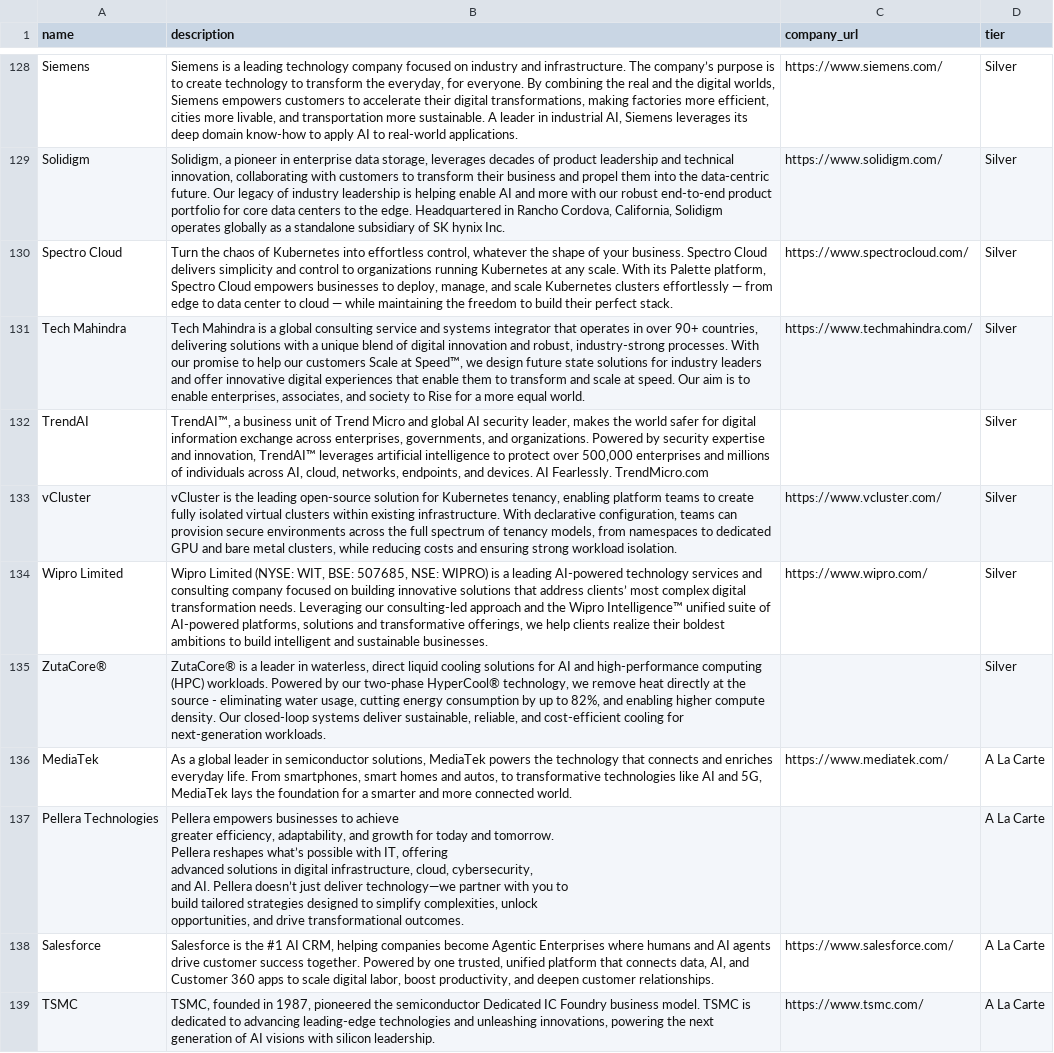
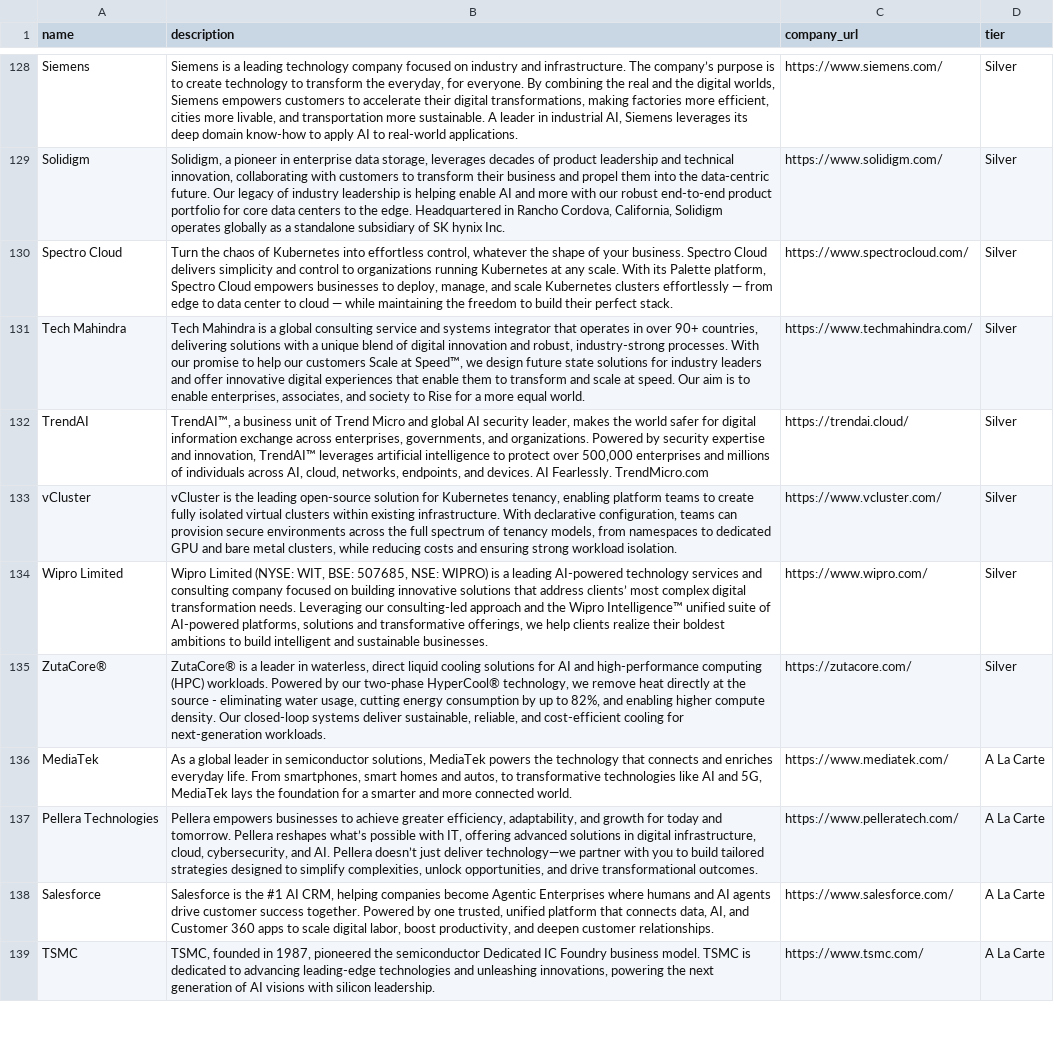
Before and after one commit to yiju-zhao/structural-data-extraction-tool, a CSV file: projects/gtc-2026/sponsors.csv, drawn as a sheet; only a part is shown, gaps mark what is left out; the diff covers the shown part only.

Commit message:
feat: Add missing URLs for all 340 GTC 2026 sponsors
- Filled in 178 missing company URLs across all tiers
- All sponsors now have complete website information
- Updated both sponsors.json and sponsors.csv
- Priority tiers (Elite/Diamond/Platinum/Gold) now 100% complete

```diff
--- a/projects/gtc-2026/sponsors.csv
+++ b/projects/gtc-2026/sponsors.csv
@@ -146,15 +131,8 @@ Spectro Cloud,"Turn the chaos of Kubernetes into effortless control, whatever th
 Tech Mahindra,"Tech Mahindra is a global consulting service and systems integrator that operates in over 90+ countries, delivering solutions with a unique blend of digital innovation and robust, industry-strong processes. With our promise to help our customers Scale at Speed™, we design future state solutions for industry leaders and offer innovative digital experiences that enable them to transform and scale at speed. Our aim is to enable enterprises, associates, and society to Rise for a more equal world.",https://www.techmahindra.com/,Silver
-TrendAI,"TrendAI™, a business unit of Trend Micro and global AI security leader, makes the world safer for digital information exchange across enterprises, governments, and organizations. Powered by security expertise and innovation, TrendAI™ leverages artificial intelligence to protect over 500,000 enterprises and millions of individuals across AI, cloud, networks, endpoints, and devices. AI Fearlessly. TrendMicro.com",,Silver
+TrendAI,"TrendAI™, a business unit of Trend Micro and global AI security leader, makes the world safer for digital information exchange across enterprises, governments, and organizations. Powered by security expertise and innovation, TrendAI™ leverages artificial intelligence to protect over 500,000 enterprises and millions of individuals across AI, cloud, networks, endpoints, and devices. AI Fearlessly. TrendMicro.com",https://trendai.cloud/,Silver
 vCluster,"vCluster is the leading open-source solution for Kubernetes tenancy, enabling platform teams to create fully isolated virtual clusters within existing infrastructure. With declarative configuration, teams can provision secure environments across the full spectrum of tenancy models, from namespaces to dedicated GPU and bare metal clusters, while reducing costs and ensuring strong workload isolation.",https://www.vcluster.com/,Silver
 Wipro Limited,"Wipro Limited (NYSE: WIT, BSE: 507685, NSE: WIPRO) is a leading AI-powered technology services and consulting company focused on building innovative solutions that address clients’ most complex digital transformation needs. Leveraging our consulting-led approach and the Wipro Intelligence™ unified suite of AI-powered platforms, solutions and transformative offerings, we help clients realize their boldest ambitions to build intelligent and sustainable businesses.",https://www.wipro.com/,Silver
-ZutaCore®,"ZutaCore® is a leader in waterless, direct liquid cooling solutions for AI and high-performance computing (HPC) workloads. Powered by our two-phase HyperCool® technology, we remove heat directly at the source - eliminating water usage, cutting energy consumption by up to 82%, and enabling higher compute density. Our closed-loop systems deliver sustainable, reliable, and cost-efficient cooling for next-generation workloads.",,Silver
+ZutaCore®,"ZutaCore® is a leader in waterless, direct liquid cooling solutions for AI and high-performance computing (HPC) workloads. Powered by our two-phase HyperCool® technology, we remove heat directly at the source - eliminating water usage, cutting energy consumption by up to 82%, and enabling higher compute density. Our closed-loop systems deliver sustainable, reliable, and cost-efficient cooling for next-generation workloads.",https://zutacore.com/,Silver
 MediaTek,"As a global leader in semiconductor solutions, MediaTek powers the technology that connects and enriches everyday life. From smartphones, smart homes and autos, to transformative technologies like AI and 5G, MediaTek lays the foundation for a smarter and more connected world.",https://www.mediatek.com/,A La Carte
-Pellera Technologies,"Pellera empowers businesses to achieve
-greater efficiency, adaptability, and growth for today and tomorrow.
-
-Pellera reshapes what’s possible with IT, offering
-advanced solutions in digital infrastructure, cloud, cybersecurity,
-and AI. Pellera doesn’t just deliver technology—we partner with you to
-build tailored strategies designed to simplify complexities, unlock
-opportunities, and drive transformational outcomes.",,A La Carte
+Pellera Technologies,"Pellera empowers businesses to achieve  greater efficiency, adaptability, and growth for today and tomorrow.   Pellera reshapes what’s possible with IT, offering  advanced solutions in digital infrastructure, cloud, cybersecurity,  and AI. Pellera doesn’t just deliver technology—we partner with you to  build tailored strategies designed to simplify complexities, unlock  opportunities, and drive transformational outcomes.",https://www.pelleratech.com/,A La Carte
 Salesforce,"Salesforce is the #1 AI CRM, helping companies become Agentic Enterprises where humans and AI agents drive customer success together. Powered by one trusted, unified platform that connects data, AI, and Customer 360 apps to scale digital labor, boost productivity, and deepen customer relationships.",https://www.salesforce.com/,A La Carte
```
Also changed, not shown: 192 edited cells elsewhere in this file, 1 other file.
